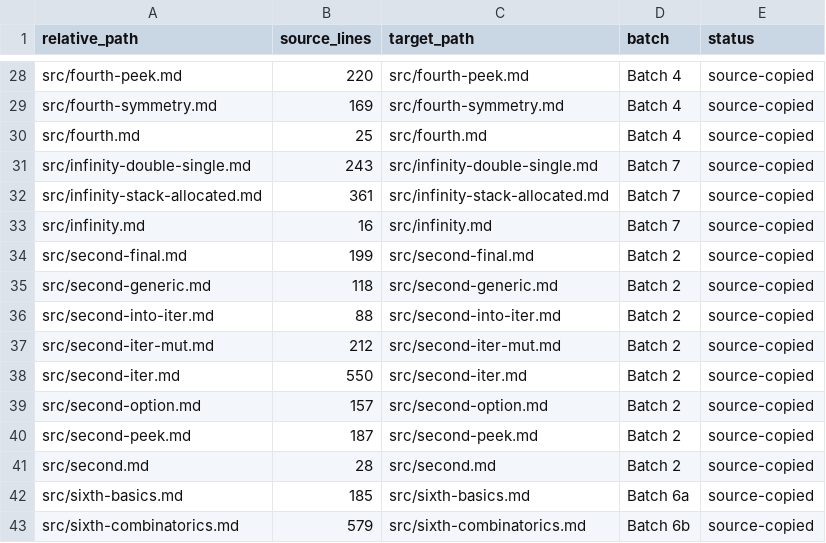
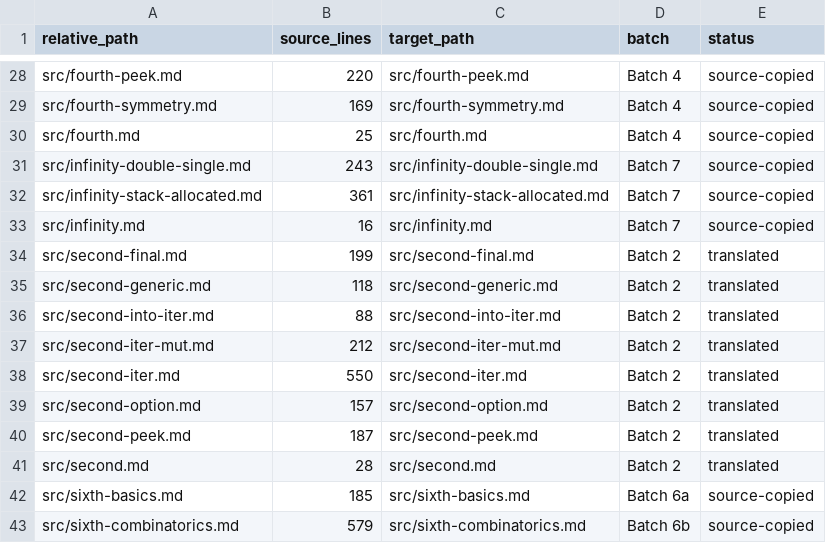
Before and after one commit to lv-wenqiang/too-many-lists-cn, a TSV file: TRANSLATION_MANIFEST.tsv, drawn as a sheet; only a part is shown, gaps mark what is left out.

Commit message:
docs(zh): translate second stack

```diff
--- a/TRANSLATION_MANIFEST.tsv
+++ b/TRANSLATION_MANIFEST.tsv
@@ -33,10 +33,10 @@ src/infinity-stack-allocated.md	361	src/infinity-stack-allocated.md	Batch 7	sour
 src/infinity.md	16	src/infinity.md	Batch 7	source-copied
-src/second-final.md	199	src/second-final.md	Batch 2	source-copied
-src/second-generic.md	118	src/second-generic.md	Batch 2	source-copied
-src/second-into-iter.md	88	src/second-into-iter.md	Batch 2	source-copied
-src/second-iter-mut.md	212	src/second-iter-mut.md	Batch 2	source-copied
-src/second-iter.md	550	src/second-iter.md	Batch 2	source-copied
-src/second-option.md	157	src/second-option.md	Batch 2	source-copied
-src/second-peek.md	187	src/second-peek.md	Batch 2	source-copied
-src/second.md	28	src/second.md	Batch 2	source-copied
+src/second-final.md	199	src/second-final.md	Batch 2	translated
+src/second-generic.md	118	src/second-generic.md	Batch 2	translated
+src/second-into-iter.md	88	src/second-into-iter.md	Batch 2	translated
+src/second-iter-mut.md	212	src/second-iter-mut.md	Batch 2	translated
+src/second-iter.md	550	src/second-iter.md	Batch 2	translated
+src/second-option.md	157	src/second-option.md	Batch 2	translated
+src/second-peek.md	187	src/second-peek.md	Batch 2	translated
+src/second.md	28	src/second.md	Batch 2	translated
 src/sixth-basics.md	185	src/sixth-basics.md	Batch 6a	source-copied
```
Also changed, not shown: 8 other files.
